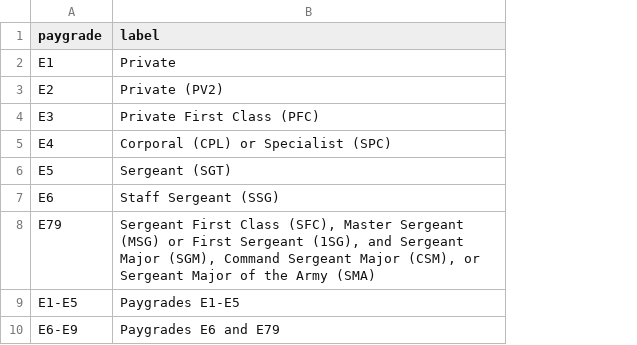
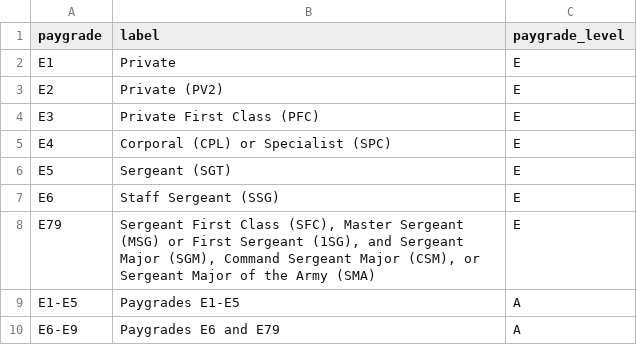
Before and after one commit to LEDApplications/veo-metadata, a CSV file: raw/label_paygrade.csv, drawn as a sheet; the diff names each change by its address in the sheet, - before the commit and + after, or states it on an @@ line.

Commit message:
Update raw label files

```diff
--- a/raw/label_paygrade.csv
+++ b/raw/label_paygrade.csv
+column C (paygrade_level), rows 2-10: E | E | E | E | E | E | E | A | A
```
Also changed, not shown: raw/label_industry.csv, 4 other files.
